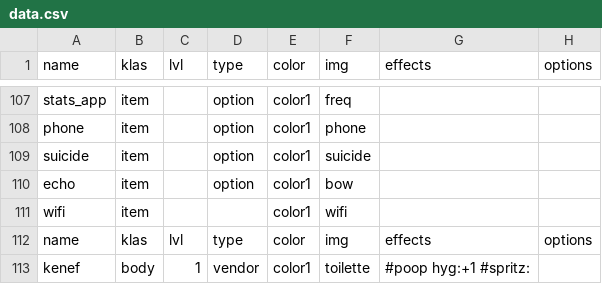
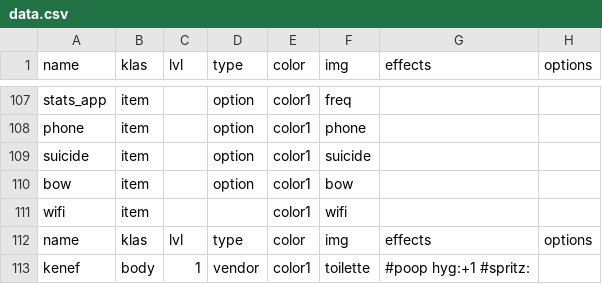
Before and after one commit to dimch0/circles, a CSV file: data/scenario_01/data.csv, drawn as a sheet; only a part is shown, gaps mark what is left out; the diff covers the shown part only; the diff names each change by its address in the sheet, - before the commit and + after, or states it on an @@ line.

```diff
--- a/data/scenario_01/data.csv
+++ b/data/scenario_01/data.csv
-A110 (name): echo
+A110 (name): bow
```
Also changed, not shown: 1 added row, 4 removed rows and 3 edited cells elsewhere in this file, data/scenario_02/data.csv, data/scenario_03/data.csv, 3 other files.
